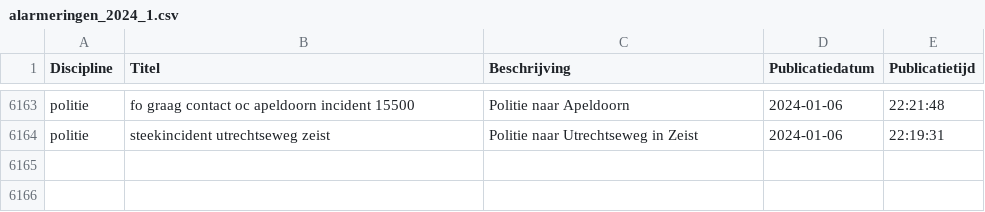
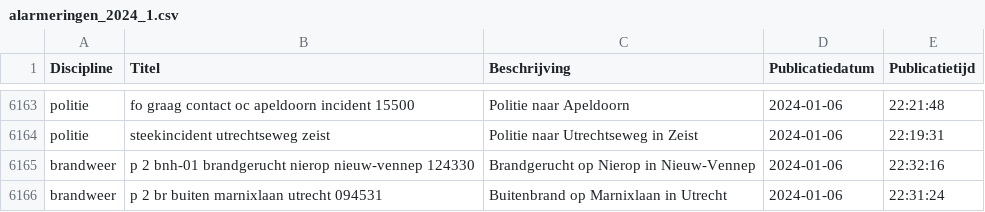
Before and after one commit to maartensiffels/inactief-p2000, a CSV file: data/alarmeringen_2024_1.csv, drawn as a sheet; only a part is shown, gaps mark what is left out.

```diff
--- a/data/alarmeringen_2024_1.csv
+++ b/data/alarmeringen_2024_1.csv
@@ -6164 +6164,3 @@ politie,fo graag contact oc apeldoorn incident 15500,Politie naar Apeldoorn,2024
 politie,steekincident utrechtseweg zeist,Politie naar Utrechtseweg in Zeist,2024-01-06,22:19:31
+brandweer,p 2 bnh-01 brandgerucht nierop nieuw-vennep 124330,Brandgerucht op Nierop in Nieuw-Vennep,2024-01-06,22:32:16
+brandweer,p 2 br buiten marnixlaan utrecht 094531,Buitenbrand op Marnixlaan in Utrecht,2024-01-06,22:31:24
```
Also changed, not shown: 1 other file.
